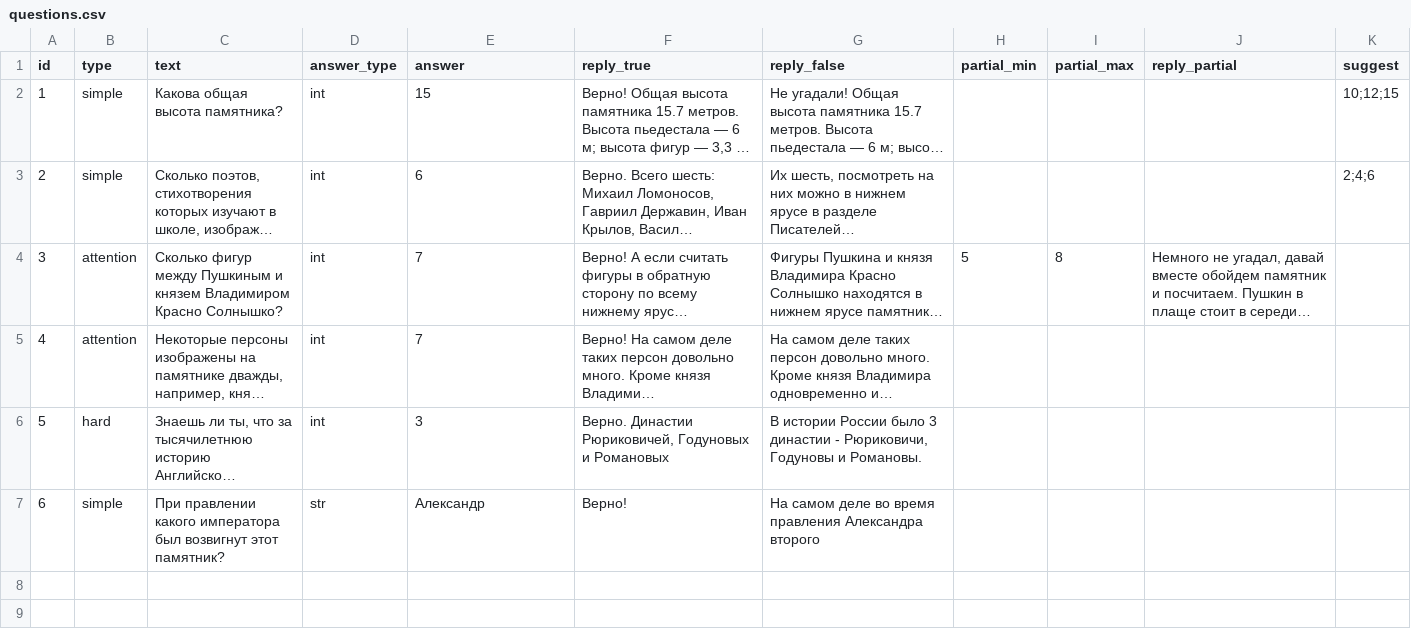
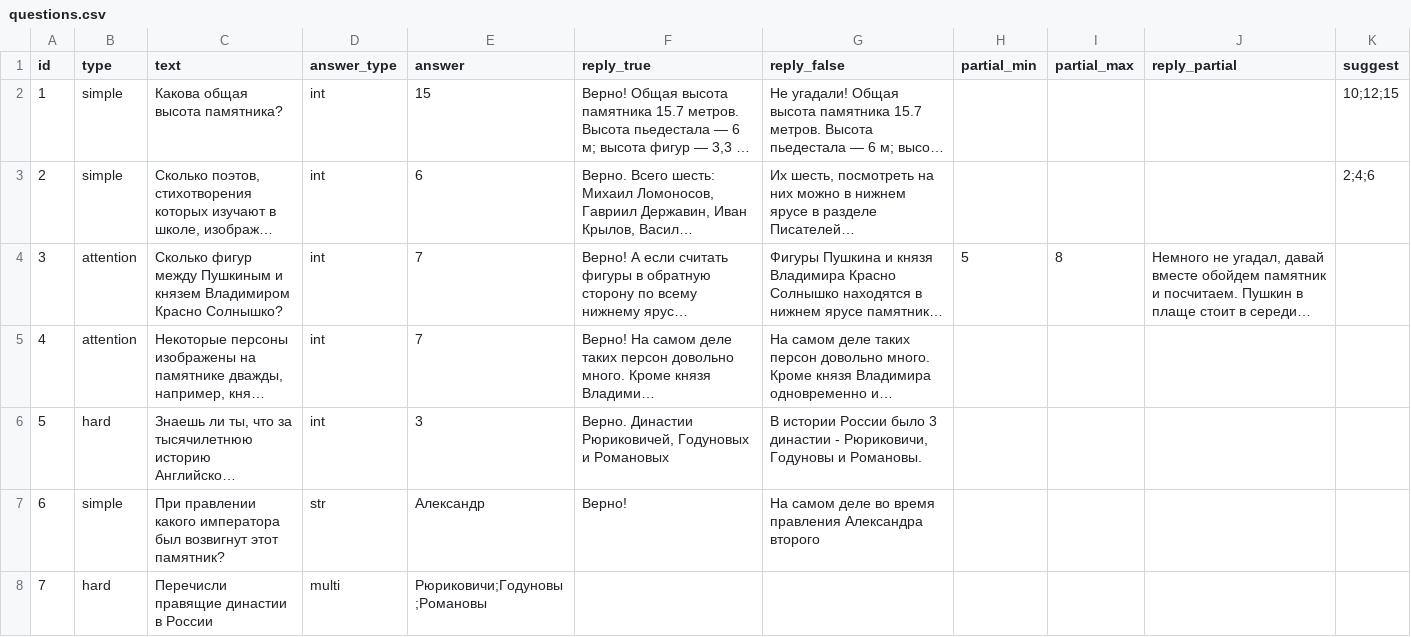
Before and after one commit to kontur-1c/AliceGuide, a CSV file: guide/questions.csv, drawn as a sheet; long unchanged cells end in …; the diff names each change by its address in the sheet, - before the commit and + after, or states it on an @@ line.

Commit message:
feat: multi questions

```diff
--- a/guide/questions.csv
+++ b/guide/questions.csv
+row 8: 7 | hard | Перечисли правящие династии в России | multi | Рюриковичи;Годуновы;Романовы
```
Also changed, not shown: 2 other files.
